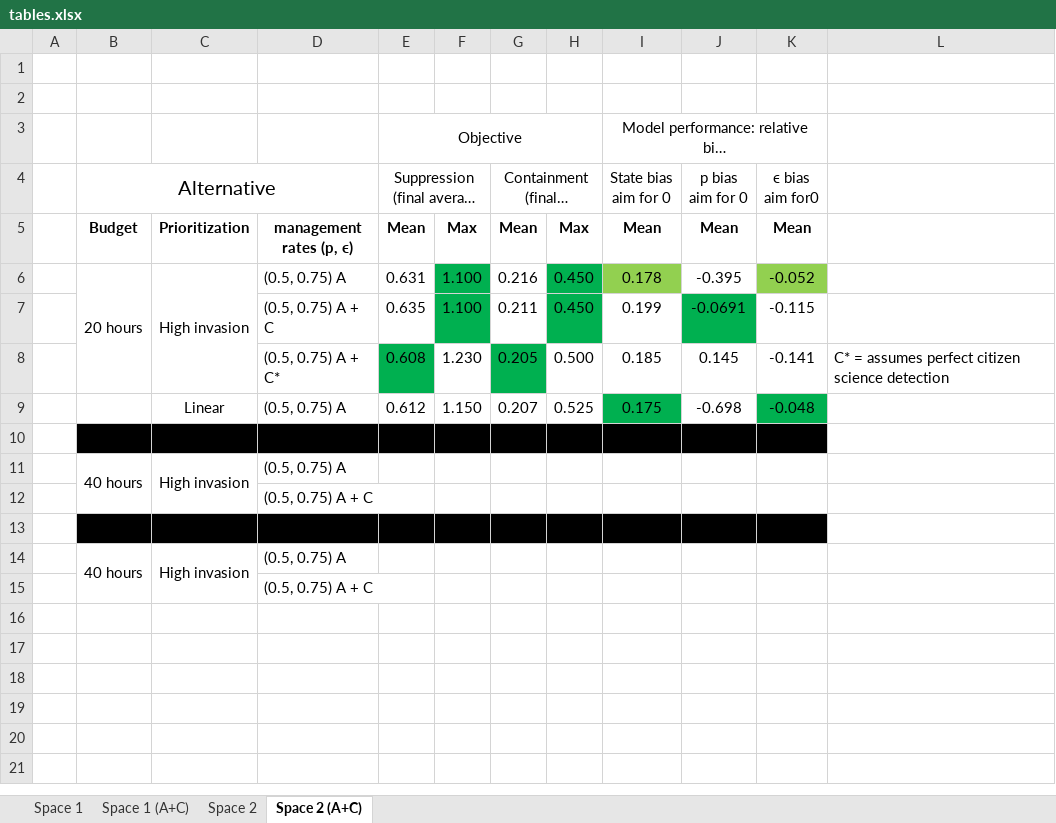
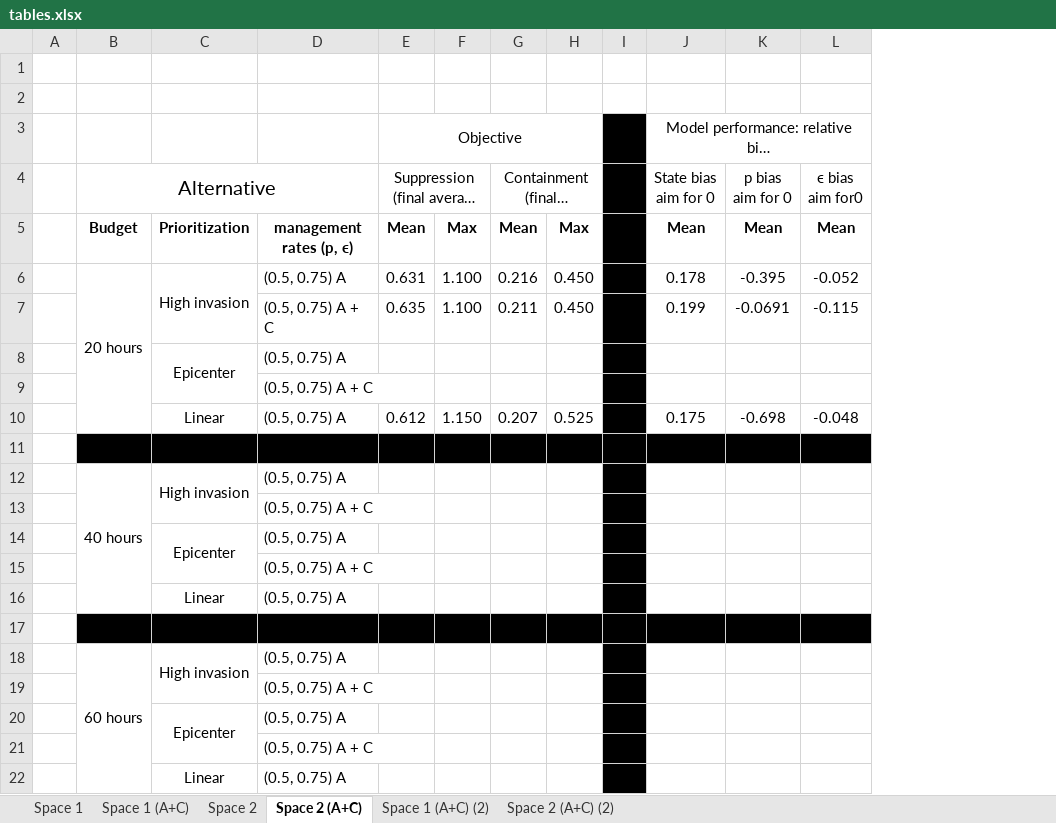
Before and after one commit to Quantitative-Conservation-Lab/Thompson_etal_InReview, an Excel workbook: tables.xlsx, sheet Space 2 (A+C), drawn as a sheet; long unchanged cells end in …; values as stored, in another font and other column widths than the file's, no borders; removed rows and columns are numbered as before the commit, all else as after; the diff names each change by its address in the sheet, - before the commit and + after, or states it on an @@ line.

```diff
--- a/tables.xlsx (sheet Space 2 (A+C))
+++ b/tables.xlsx (sheet Space 2 (A+C))
+sheet tab: Space 1 (A+C) (2)
+sheet tab: Space 2 (A+C) (2)
+column I, empty
-column L, empty
-B6:B8 merged
+B6:B10 merged
-F6:F7 fill: #00B050
+F6:F7 fill: none
-H6:H7 fill: #00B050
+H6:H7 fill: none
-J6 fill: #92D050
+J6 fill: none
-L6 fill: #92D050
+L6 fill: none
-K7 fill: #00B050
+K7 fill: none
-row 8:  |  |  | (0.5, 0.75) A + C* | 0.608 | 1.230 | 0.205 | 0.500 | 0.185 | 0.145 | -0.141 | C* = assumes perfect citizen science detection
+row 8:  |  | Epicenter | (0.5, 0.75) A
+row 9:  |  |  | (0.5, 0.75) A + C
-J10 fill: #00B050
+J10 fill: none
-L10 fill: #00B050
+L10 fill: none
+row 14:  |  | Epicenter | (0.5, 0.75) A
+row 15:  |  |  | (0.5, 0.75) A + C
+row 16:  |  | Linear | (0.5, 0.75) A
-B18: 40 hours
+B18: 60 hours
+row 20:  |  | Epicenter | (0.5, 0.75) A
+row 21:  |  |  | (0.5, 0.75) A + C
+row 22:  |  | Linear | (0.5, 0.75) A
```
Also changed, not shown: sheet Space 1 (A+C), sheet Space 2, sheet Space 1, 1 other file.
